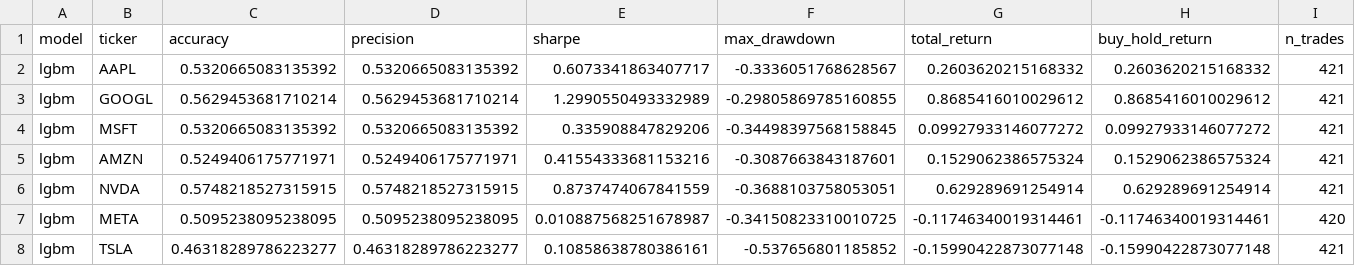
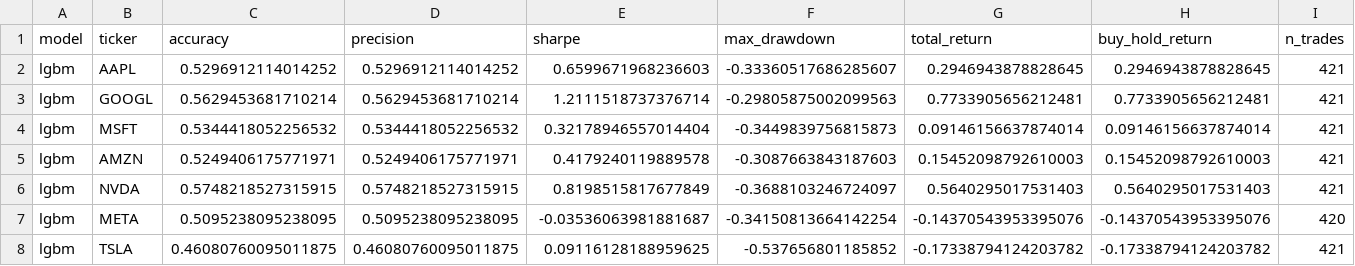
Before and after one commit to murosyo01/stock-predictor, a CSV file: data/backtest_by_model.csv, drawn as a sheet.

```diff
--- a/data/backtest_by_model.csv
+++ b/data/backtest_by_model.csv
@@ -1,8 +1,8 @@
 model,ticker,accuracy,precision,sharpe,max_drawdown,total_return,buy_hold_return,n_trades
-lgbm,AAPL,0.5320665083135392,0.5320665083135392,0.6073341863407717,-0.3336051768628567,0.2603620215168332,0.2603620215168332,421
-lgbm,GOOGL,0.5629453681710214,0.5629453681710214,1.2990550493332989,-0.29805869785160855,0.8685416010029612,0.8685416010029612,421
-lgbm,MSFT,0.5320665083135392,0.5320665083135392,0.335908847829206,-0.34498397568158845,0.09927933146077272,0.09927933146077272,421
-lgbm,AMZN,0.5249406175771971,0.5249406175771971,0.41554333681153216,-0.3087663843187601,0.1529062386575324,0.1529062386575324,421
-lgbm,NVDA,0.5748218527315915,0.5748218527315915,0.8737474067841559,-0.3688103758053051,0.629289691254914,0.629289691254914,421
-lgbm,META,0.5095238095238095,0.5095238095238095,0.010887568251678987,-0.34150823310010725,-0.11746340019314461,-0.11746340019314461,420
-lgbm,TSLA,0.46318289786223277,0.46318289786223277,0.10858638780386161,-0.537656801185852,-0.15990422873077148,-0.15990422873077148,421
+lgbm,AAPL,0.5296912114014252,0.5296912114014252,0.6599671968236603,-0.33360517686285607,0.2946943878828645,0.2946943878828645,421
+lgbm,GOOGL,0.5629453681710214,0.5629453681710214,1.2111518737376714,-0.29805875002099563,0.7733905656212481,0.7733905656212481,421
+lgbm,MSFT,0.5344418052256532,0.5344418052256532,0.32178946557014404,-0.3449839756815873,0.09146156637874014,0.09146156637874014,421
+lgbm,AMZN,0.5249406175771971,0.5249406175771971,0.4179240119889578,-0.3087663843187603,0.15452098792610003,0.15452098792610003,421
+lgbm,NVDA,0.5748218527315915,0.5748218527315915,0.8198515817677849,-0.3688103246724097,0.5640295017531403,0.5640295017531403,421
+lgbm,META,0.5095238095238095,0.5095238095238095,-0.03536063981881687,-0.34150813664142254,-0.14370543953395076,-0.14370543953395076,420
+lgbm,TSLA,0.46080760095011875,0.46080760095011875,0.09116128188959625,-0.537656801185852,-0.17338794124203782,-0.17338794124203782,421
```
Also changed, not shown: data/model_reliability_ranking.csv, data/predictions/predictions_multi_20260826.csv, 1 other file.
